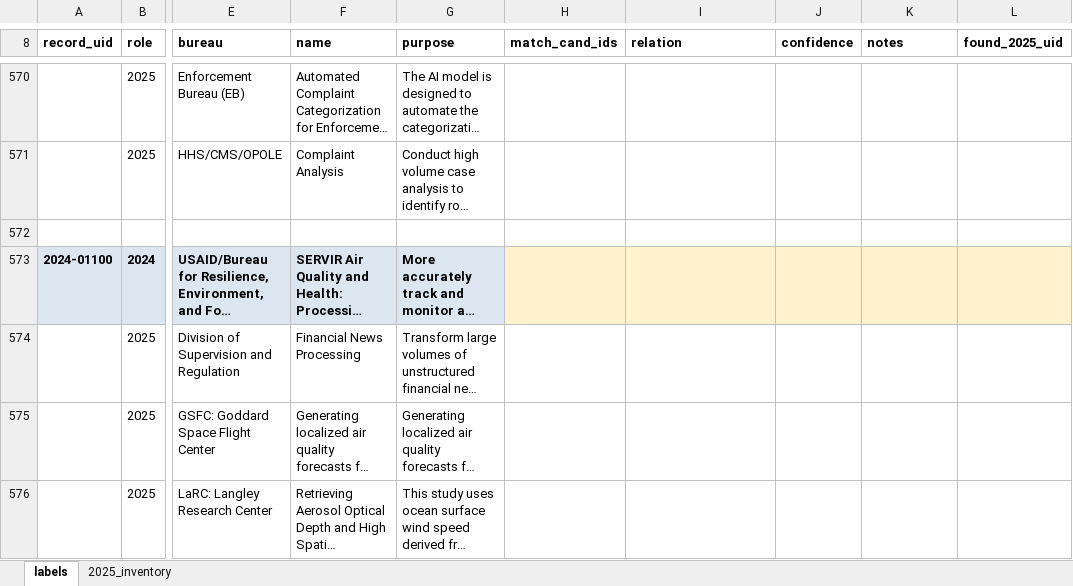
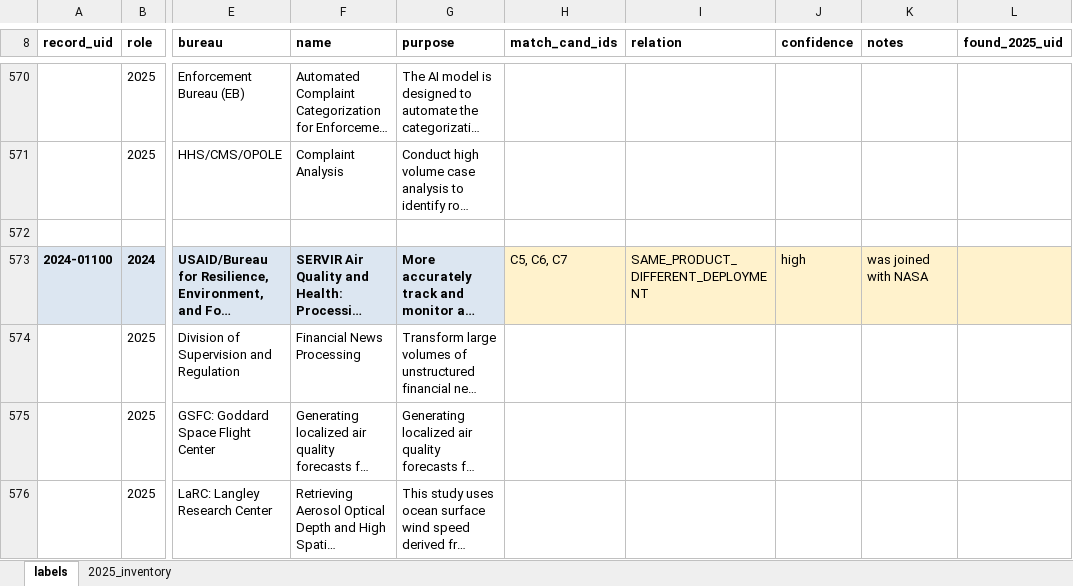
Before and after one commit to suehuynh/AI-use-case-attrition-audit, an Excel workbook: outputs/validation/validation_sheet__sue.xlsx, sheet labels, drawn as a sheet; only a part is shown, gaps mark what is left out; long unchanged cells end in …; values as stored, in another font and other column widths than the file's, no borders; the diff covers the shown part only; the diff names each change by its address in the sheet, - before the commit and + after, or states it on an @@ line.

Commit message:
feat: freeze coder 1 validation labels before model comparison

```diff
--- a/outputs/validation/validation_sheet__sue.xlsx (sheet labels)
+++ b/outputs/validation/validation_sheet__sue.xlsx (sheet labels)
-H573 (match_cand_ids): (empty)
+H573 (match_cand_ids): C5, C6, C7
-I573 (relation): (empty)
+I573 (relation): SAME_PRODUCT_DIFFERENT_DEPLOYMENT
-J573 (confidence): (empty)
+J573 (confidence): high
-K573 (notes): (empty)
+K573 (notes): was joined with NASA
```
Also changed, not shown: 294 edited cells elsewhere in this sheet, 1 other file.
